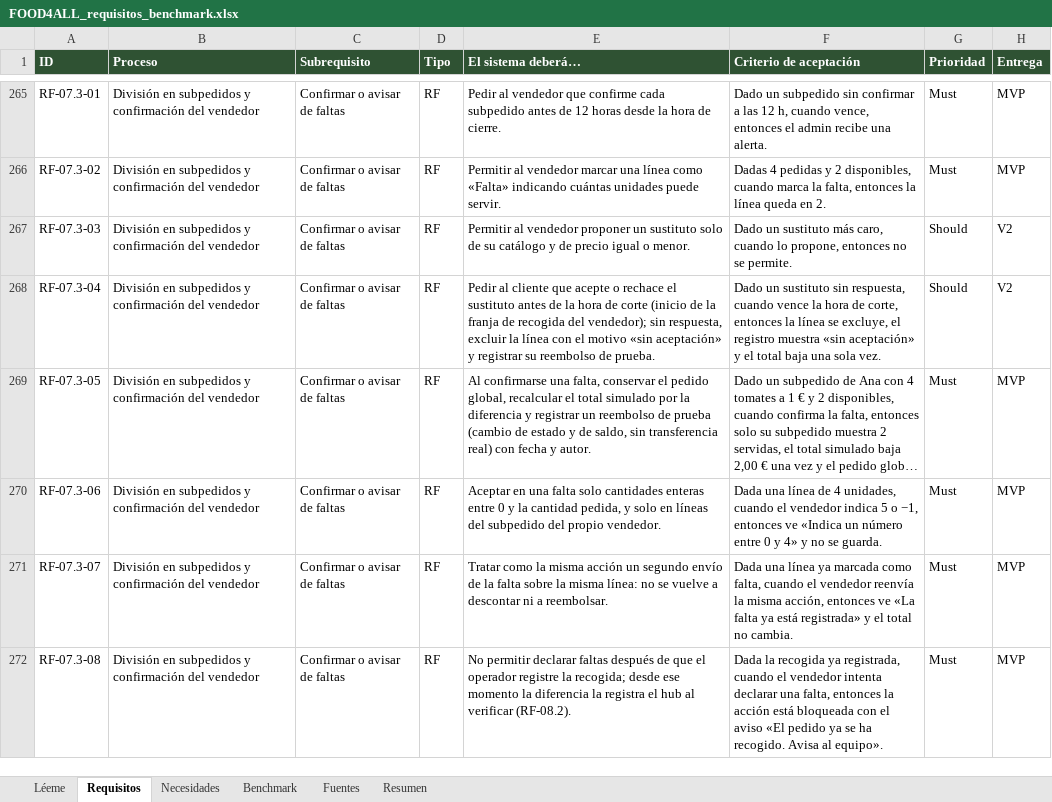
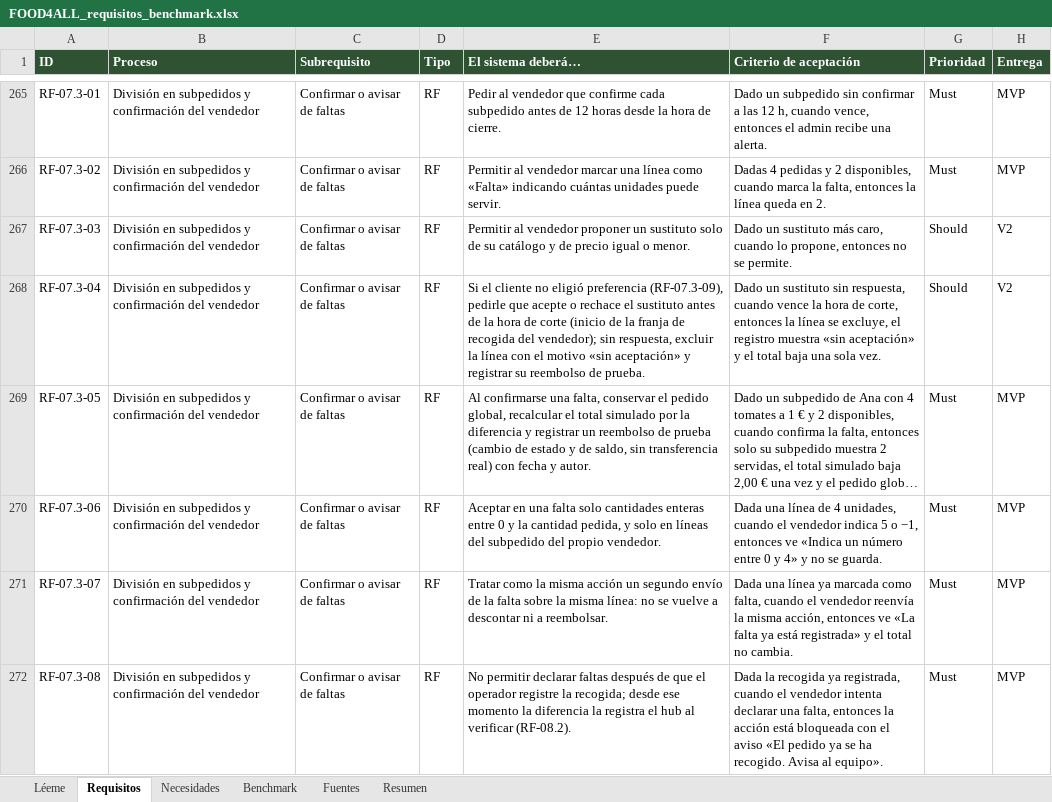
Before and after one commit to sebasbarrabaja-cmyk/Food4All, an Excel workbook: docs/requisitos/FOOD4ALL_requisitos_benchmark.xlsx, sheet Requisitos, drawn as a sheet; only a part is shown, gaps mark what is left out; long unchanged cells end in …; values as stored, in another font and other column widths than the file's, no borders; the diff covers the shown part only; the diff names each change by its address in the sheet, - before the commit and + after, or states it on an @@ line.

Commit message:
feat: preferencia de sustitución del cliente (RF-07.3-09, mejora M-01)

```diff
--- a/docs/requisitos/FOOD4ALL_requisitos_benchmark.xlsx (sheet Requisitos)
+++ b/docs/requisitos/FOOD4ALL_requisitos_benchmark.xlsx (sheet Requisitos)
-E268 (El sistema deberá…): Pedir al cliente que acepte…
+E268 (El sistema deberá…): Si el cliente no eligió preferencia (RF-07.3-09), pedirle que acepte…
```
Also changed, not shown: 1 added row elsewhere in this sheet, sheet Resumen, sheet Léeme, sheet Necesidades, sheet Benchmark, 13 other files.
